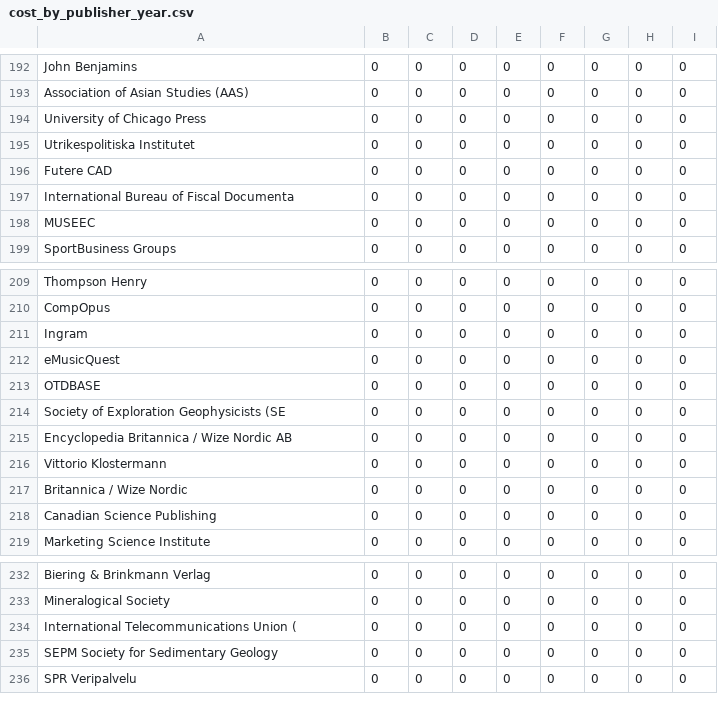
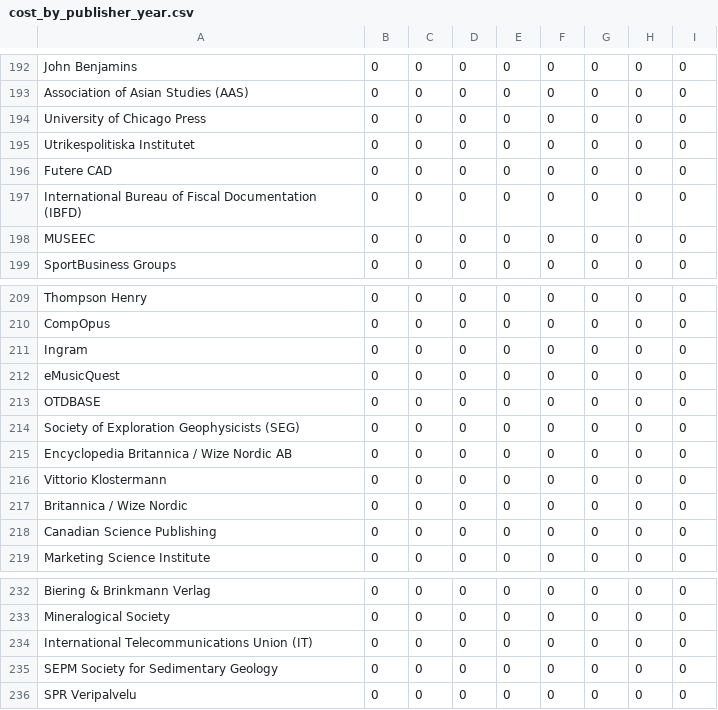
Before and after one commit to jlehtoma/temp, a CSV file: 20160610/table/cost_by_publisher_year.csv, drawn as a sheet; only a part is shown, gaps mark what is left out; the diff covers the shown part only.

```diff
--- a/20160610/table/cost_by_publisher_year.csv
+++ b/20160610/table/cost_by_publisher_year.csv
@@ -196,3 +196,3 @@ Utrikespolitiska Institutet,0,0,0,0,0,0,0,0
 Futere CAD,0,0,0,0,0,0,0,0
-International Bureau of Fiscal Documenta,0,0,0,0,0,0,0,0
+International Bureau of Fiscal Documentation (IBFD),0,0,0,0,0,0,0,0
 MUSEEC ,0,0,0,0,0,0,0,0
@@ -213,3 +213,3 @@ eMusicQuest,0,0,0,0,0,0,0,0
 OTDBASE,0,0,0,0,0,0,0,0
-Society of Exploration Geophysicists (SE,0,0,0,0,0,0,0,0
+Society of Exploration Geophysicists (SEG),0,0,0,0,0,0,0,0
 Encyclopedia Britannica / Wize Nordic AB,0,0,0,0,0,0,0,0
@@ -233,3 +233,3 @@ Biering & Brinkmann Verlag,0,0,0,0,0,0,0,0
 Mineralogical Society,0,0,0,0,0,0,0,0
-International Telecommunications Union (,0,0,0,0,0,0,0,0
+International Telecommunications Union (IT),0,0,0,0,0,0,0,0
 SEPM Society for Sedimentary Geology,0,0,0,0,0,0,0,0
```
Also changed, not shown: 18 edited cells elsewhere in this file, 1 other file.
